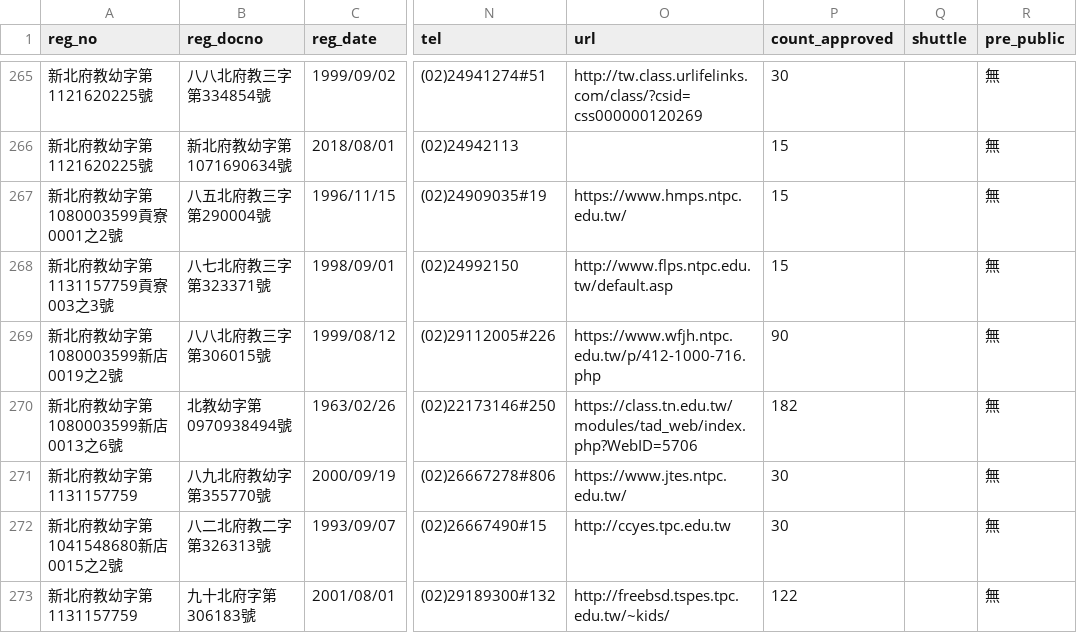
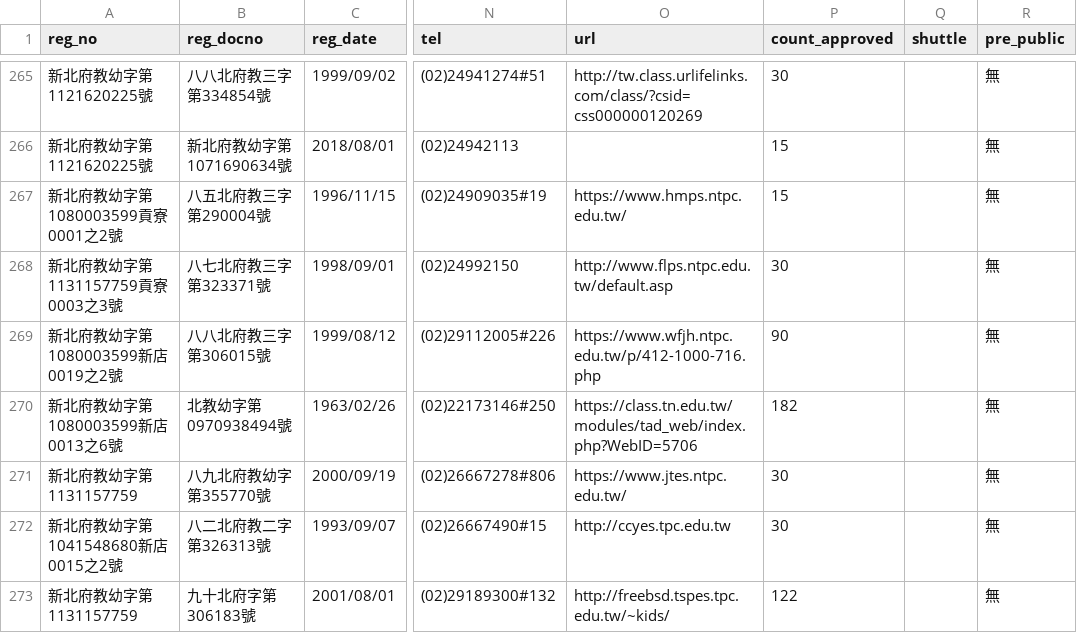
Before and after one commit to kiang/ap.ece.moe.edu.tw, a CSV file: docs/data/新北市.csv, drawn as a sheet; only a part is shown, gaps mark what is left out; the diff names each change by its address in the sheet, - before the commit and + after, or states it on an @@ line.

```diff
--- a/docs/data/新北市.csv
+++ b/docs/data/新北市.csv
-A268 (reg_no): 新北府教幼字第1131157759貢寮003之3號
+A268 (reg_no): 新北府教幼字第1131157759貢寮0003之3號
-P268 (count_approved): 15
+P268 (count_approved): 30
```
Also changed, not shown: 1 other file.
